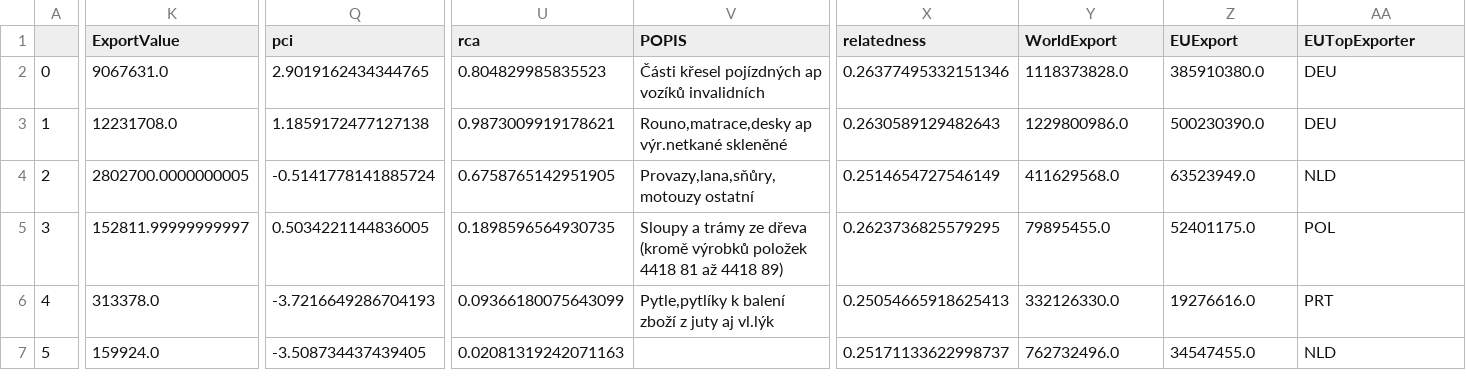
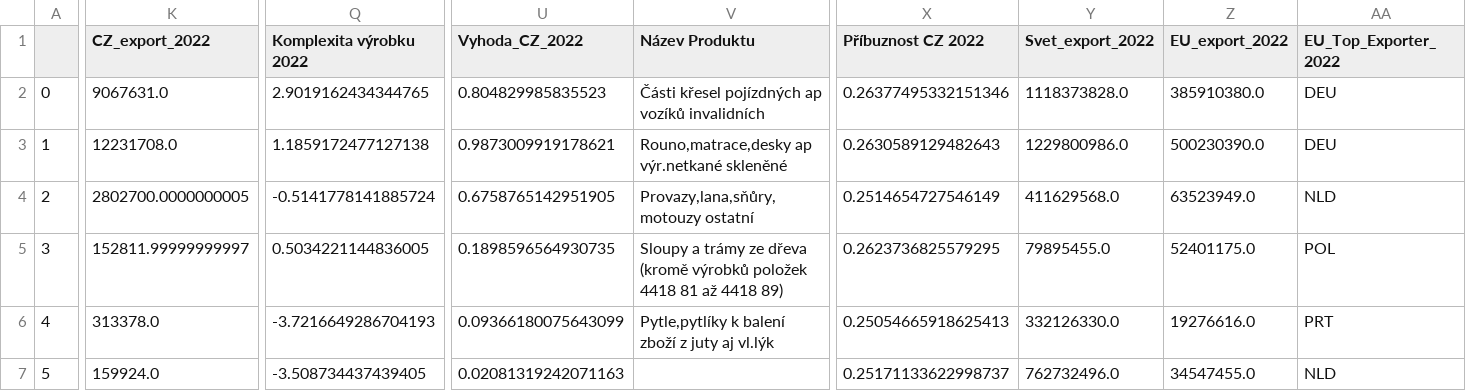
Before and after one commit to moweyssi/NewNavigator, a CSV file: GreenComplexity_CZE_2022.csv, drawn as a sheet; only a part is shown, gaps mark what is left out; the diff covers the shown part only; the diff names each change by its address in the sheet, - before the commit and + after, or states it on an @@ line.

Commit message:
Update GreenComplexity_CZE_2022.csv

```diff
--- a/GreenComplexity_CZE_2022.csv
+++ b/GreenComplexity_CZE_2022.csv
-K1: ExportValue
+K1: CZ_export_2022
-Q1: pci
+Q1: Komplexita výrobku 2022
-U1: rca
+U1: Vyhoda_CZ_2022
-V1: POPIS
+V1: Název Produktu
-X1: relatedness
+X1: Příbuznost CZ 2022
-Y1: WorldExport
+Y1: Svet_export_2022
-Z1: EUExport
+Z1: EU_export_2022
-AA1: EUTopExporter
+AA1: EU_Top_Exporter_2022
```
Also changed, not shown: 5 edited cells elsewhere in this file.
